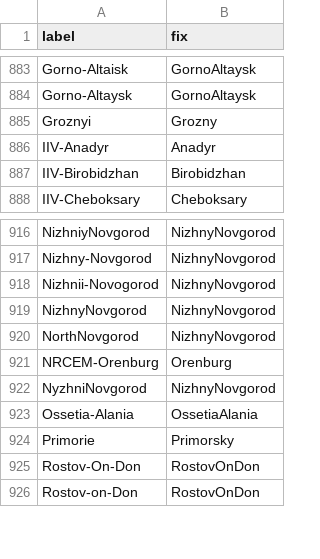
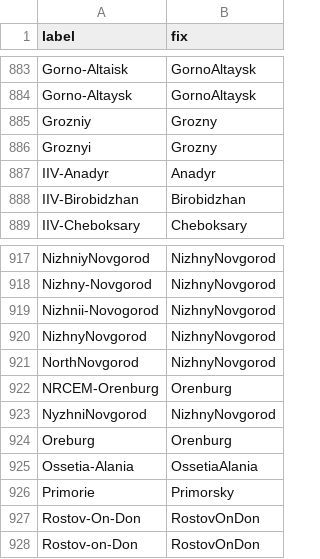
Before and after one commit to nextstrain/fauna, a TSV file: source-data/flu_fix_location_label.tsv, drawn as a sheet; only a part is shown, gaps mark what is left out.

```diff
--- a/source-data/flu_fix_location_label.tsv
+++ b/source-data/flu_fix_location_label.tsv
@@ -884,2 +884,3 @@ Gorno-Altaisk	GornoAltaysk
 Gorno-Altaysk	GornoAltaysk
+Grozniy	Grozny
 Groznyi	Grozny
@@ -922,2 +923,3 @@ NRCEM-Orenburg	Orenburg
 NyzhniNovgorod	NizhnyNovgorod
+Oreburg	Orenburg
 Ossetia-Alania	OssetiaAlania
```
Also changed, not shown: source-data/geo_synonyms.tsv.
